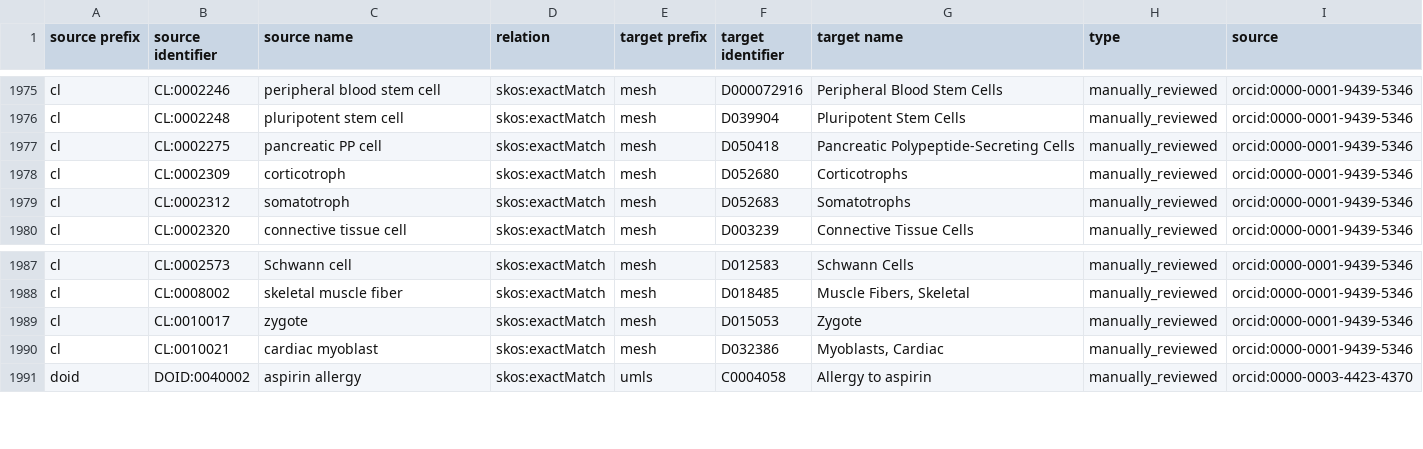
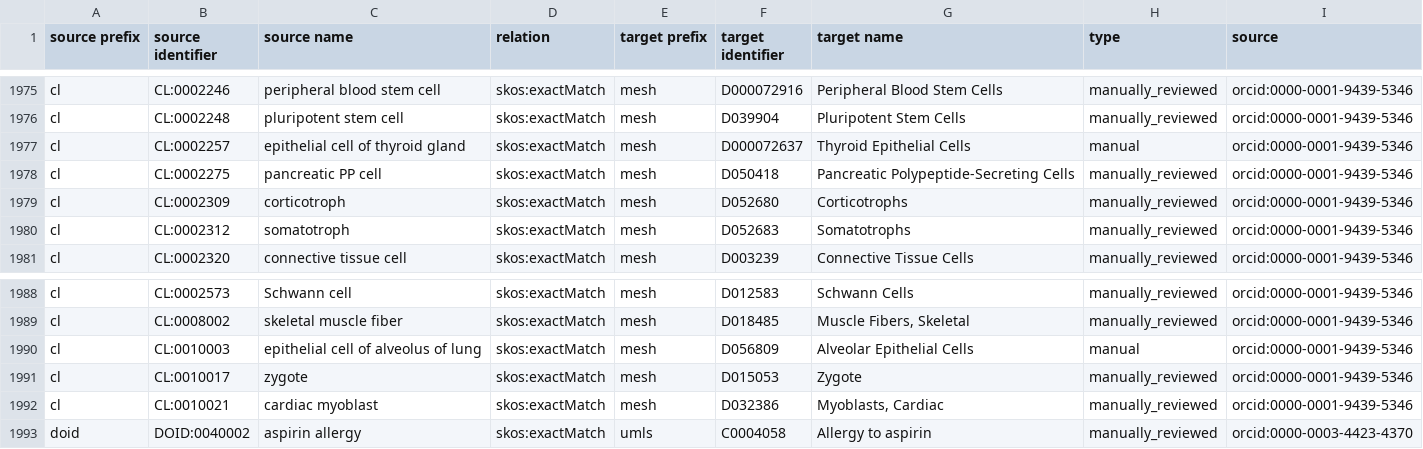
Before and after one commit to biopragmatics/biomappings, a TSV file: src/biomappings/resources/mappings.tsv, drawn as a sheet; only a part is shown, gaps mark what is left out; the diff names each change by its address in the sheet, - before the commit and + after, or states it on an @@ line.

Commit message:
Curated 2 mappings (ben)

```diff
--- a/src/biomappings/resources/mappings.tsv
+++ b/src/biomappings/resources/mappings.tsv
+row 1977: cl | CL:0002257 | epithelial cell of thyroid gland | skos:exactMatch | mesh | D000072637 | Thyroid Epithelial Cells | manual | orcid:0000-0001-9439-5346
+row 1990: cl | CL:0010003 | epithelial cell of alveolus of lung | skos:exactMatch | mesh | D056809 | Alveolar Epithelial Cells | manual | orcid:0000-0001-9439-5346
```
